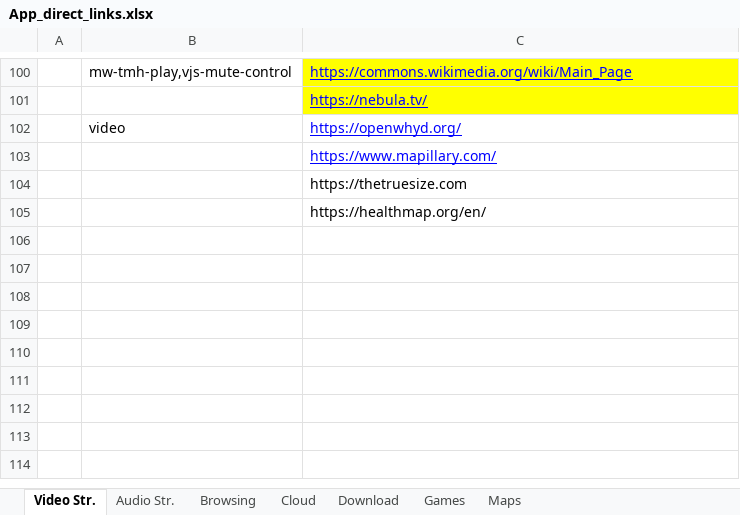
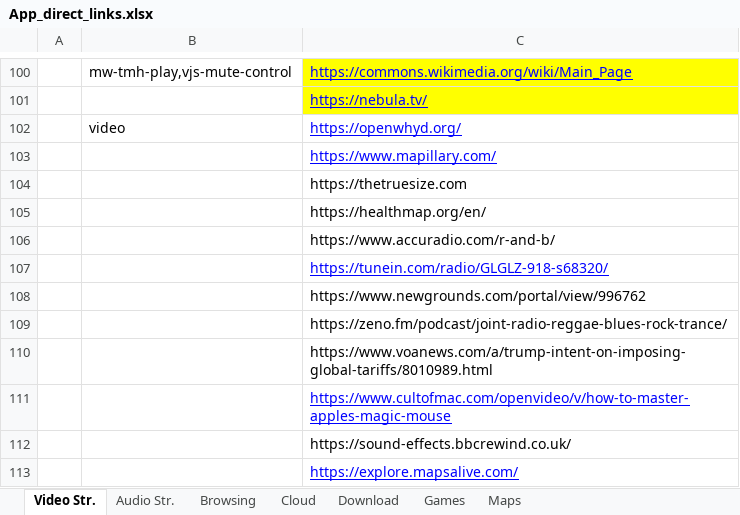
Before and after one commit to yaelrosen77/Final_Project, an Excel workbook: Crawler/App_direct_links.xlsx, sheet Video Str., drawn as a sheet; only a part is shown, gaps mark what is left out; values as stored, in another font and other column widths than the file's, no borders; the diff names each change by its address in the sheet, - before the commit and + after, or states it on an @@ line.

```diff
--- a/Crawler/App_direct_links.xlsx (sheet Video Str.)
+++ b/Crawler/App_direct_links.xlsx (sheet Video Str.)
+row 106:  |  | https://www.accuradio.com/r-and-b/
+row 107:  |  | https://tunein.com/radio/GLGLZ-918-s68320/
+row 108:  |  | https://www.newgrounds.com/portal/view/996762
+row 109:  |  | https://zeno.fm/podcast/joint-radio-reggae-blues-rock-trance/
+row 110:  |  | https://www.voanews.com/a/trump-intent-on-imposing-global-tariffs/8010989.html
+row 111:  |  | https://www.cultofmac.com/openvideo/v/how-to-master-apples-magic-mouse
+row 112:  |  | https://sound-effects.bbcrewind.co.uk/
+row 113:  |  | https://explore.mapsalive.com/
```
Also changed, not shown: sheet Audio Str., sheet Maps, 2 other files.
